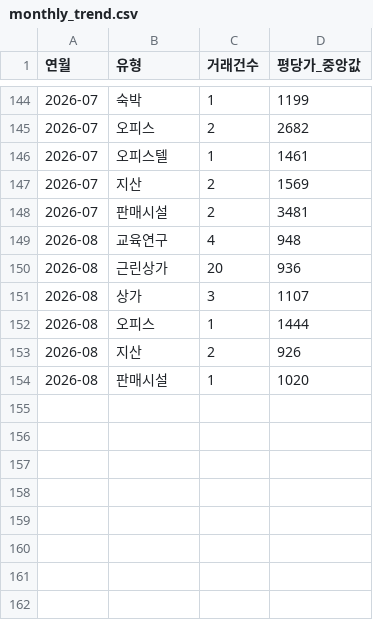
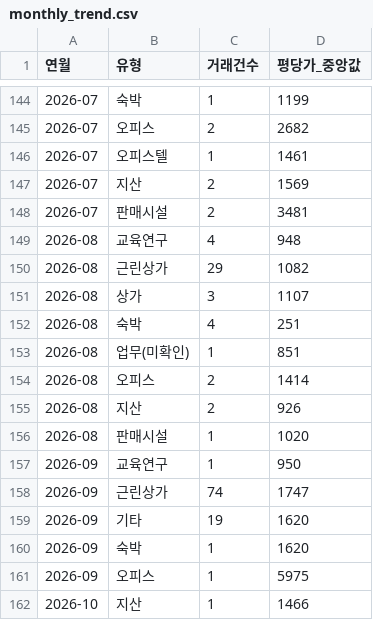
Before and after one commit to jay70park-cyber/jisik-blog-auto, a CSV file: data/monthly_trend.csv, drawn as a sheet; only a part is shown, gaps mark what is left out.

```diff
--- a/data/monthly_trend.csv
+++ b/data/monthly_trend.csv
@@ -149,6 +149,14 @@
 2026-08,교육연구,4,948
-2026-08,근린상가,20,936
+2026-08,근린상가,29,1082
 2026-08,상가,3,1107
-2026-08,오피스,1,1444
+2026-08,숙박,4,251
+2026-08,업무(미확인),1,851
+2026-08,오피스,2,1414
 2026-08,지산,2,926
 2026-08,판매시설,1,1020
+2026-09,교육연구,1,950
+2026-09,근린상가,74,1747
+2026-09,기타,19,1620
+2026-09,숙박,1,1620
+2026-09,오피스,1,5975
+2026-10,지산,1,1466
```
Also changed, not shown: data/by_block.csv, data/by_complex.csv, 5 other files.
